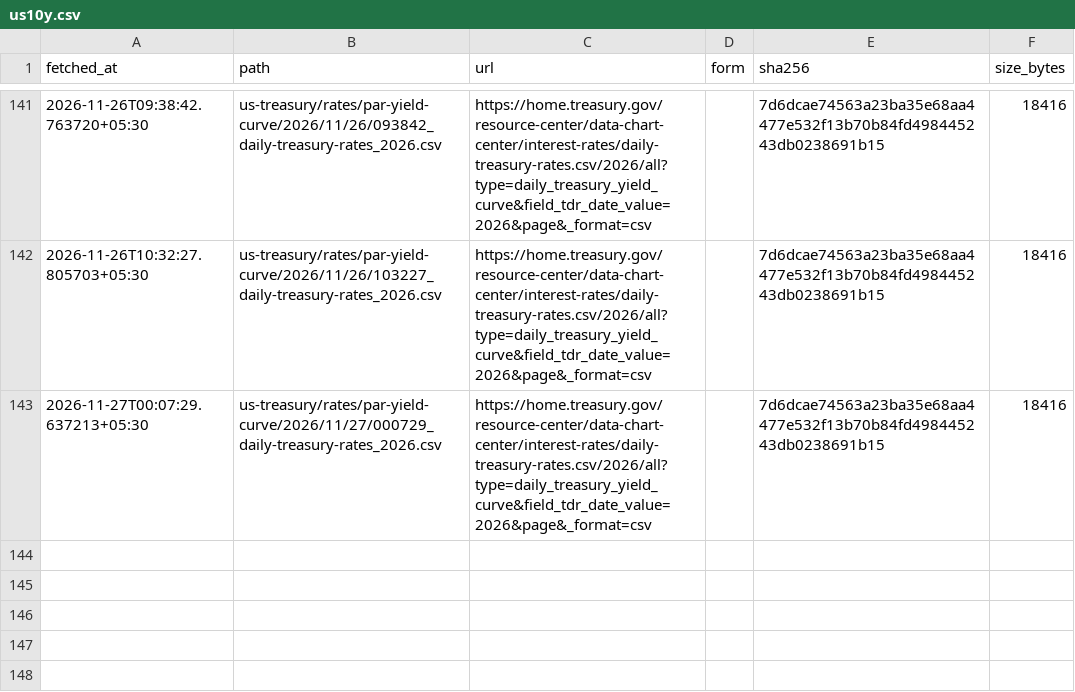
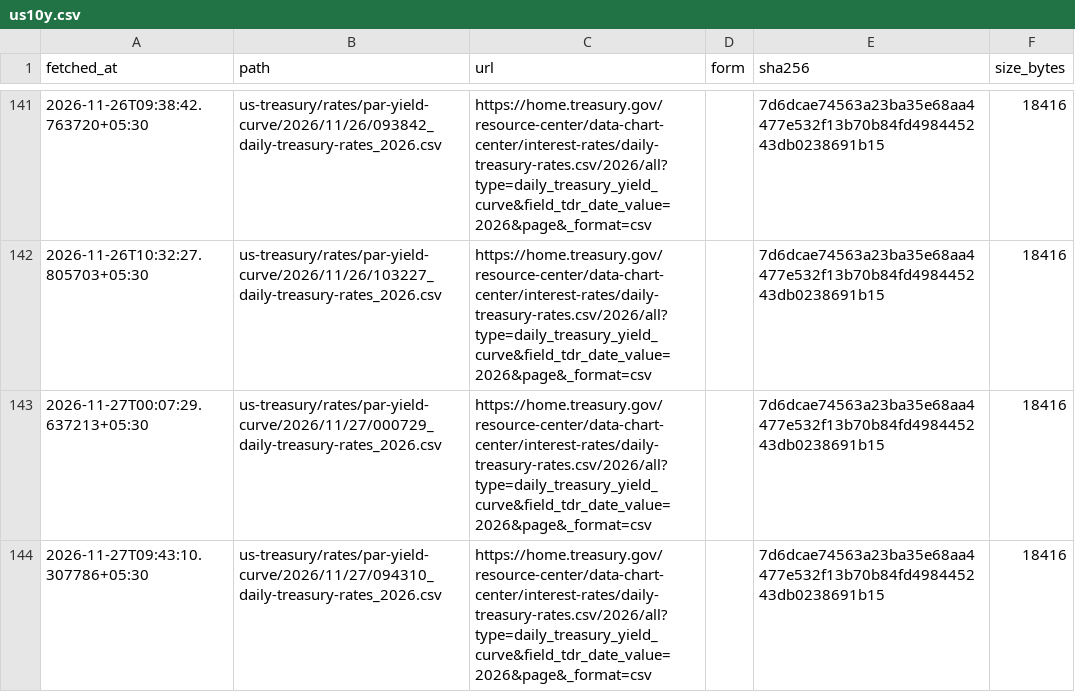
Before and after one commit to exepex/omenix-ingestion, a CSV file: research/data/manifests/global-cues/us10y.csv, drawn as a sheet; only a part is shown, gaps mark what is left out.

```diff
--- a/research/data/manifests/global-cues/us10y.csv
+++ b/research/data/manifests/global-cues/us10y.csv
@@ -143 +143,2 @@ fetched_at,path,url,form,sha256,size_bytes
 2026-11-27T00:07:29.637213+05:30,us-treasury/rates/par-yield-curve/2026/11/27/000729_daily-treasury-rates_2026.csv,https://home.treasury.gov/resource-center/data-chart-center/interest-rates/daily-treasury-rates.csv/2026/all?type=daily_treasury_yield_curve&field_tdr_date_value=2026&page&_format=csv,,7d6dcae74563a23ba35e68aa4477e532f13b70b84fd498445243db0238691b15,18416
+2026-11-27T09:43:10.307786+05:30,us-treasury/rates/par-yield-curve/2026/11/27/094310_daily-treasury-rates_2026.csv,https://home.treasury.gov/resource-center/data-chart-center/interest-rates/daily-treasury-rates.csv/2026/all?type=daily_treasury_yield_curve&field_tdr_date_value=2026&page&_format=csv,,7d6dcae74563a23ba35e68aa4477e532f13b70b84fd498445243db0238691b15,18416
```
Also changed, not shown: research/data/manifests/global-cues/eurostoxx50_yahoo.csv, research/data/manifests/global-cues/sse_composite.csv, 20 other files.
